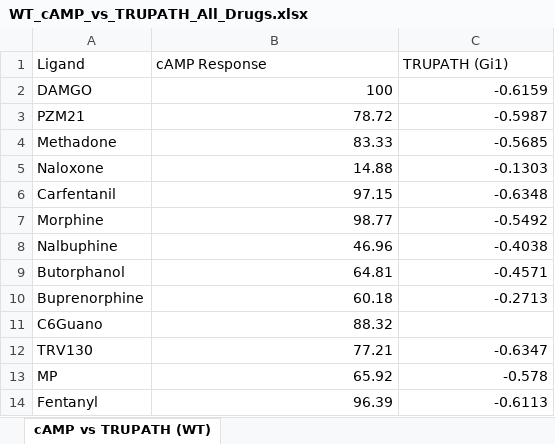
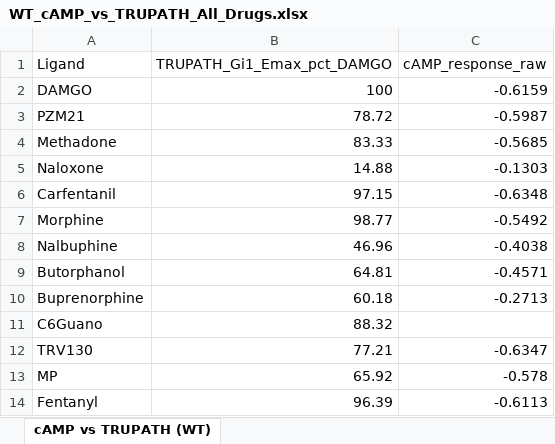
Before and after one commit to matthewkarlhoward/HaloTag-MOR_DMS_analysis, an Excel workbook: data/pharmacology/WT_cAMP_vs_TRUPATH_All_Drugs.xlsx, sheet cAMP vs TRUPATH (WT), drawn as a sheet; values as stored, in another font and other column widths than the file's, no cell formats; the diff names each change by its address in the sheet, - before the commit and + after, or states it on an @@ line.

```diff
--- a/data/pharmacology/WT_cAMP_vs_TRUPATH_All_Drugs.xlsx (sheet cAMP vs TRUPATH (WT))
+++ b/data/pharmacology/WT_cAMP_vs_TRUPATH_All_Drugs.xlsx (sheet cAMP vs TRUPATH (WT))
-B1: cAMP Response
+B1: TRUPATH_Gi1_Emax_pct_DAMGO
-C1: TRUPATH (Gi1)
+C1: cAMP_response_raw
```
Also changed, not shown: cell formats, 7 other files.
